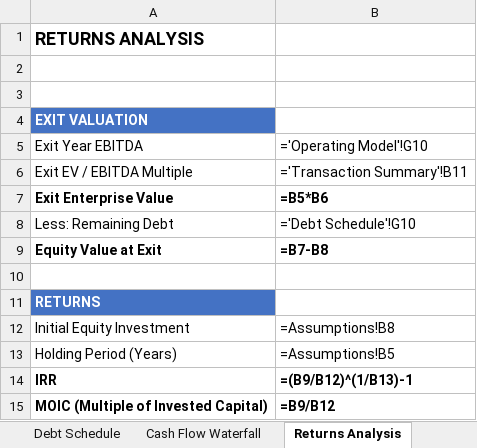
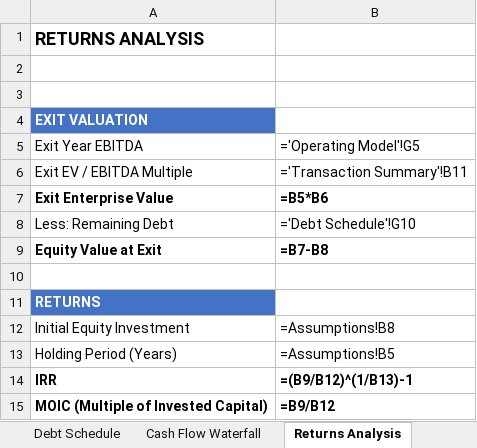
Before and after one commit to SamuelD27/valuation_pro, an Excel workbook: Examples/LBO_Model_AcmeTech.xlsx, sheet Returns Analysis, drawn as a sheet; values as stored, in another font and other column widths than the file's, no borders; formulas without a stored value are shown as written; the diff names each change by its address in the sheet, - before the commit and + after, or states it on an @@ line.

```diff
--- a/Examples/LBO_Model_AcmeTech.xlsx (sheet Returns Analysis)
+++ b/Examples/LBO_Model_AcmeTech.xlsx (sheet Returns Analysis)
-B5: ='Operating Model'!G10
+B5: ='Operating Model'!G5
```
Also changed, not shown: sheet Transaction Summary, Examples/DCF_Model_AcmeTech.xlsx, 3 other files.
